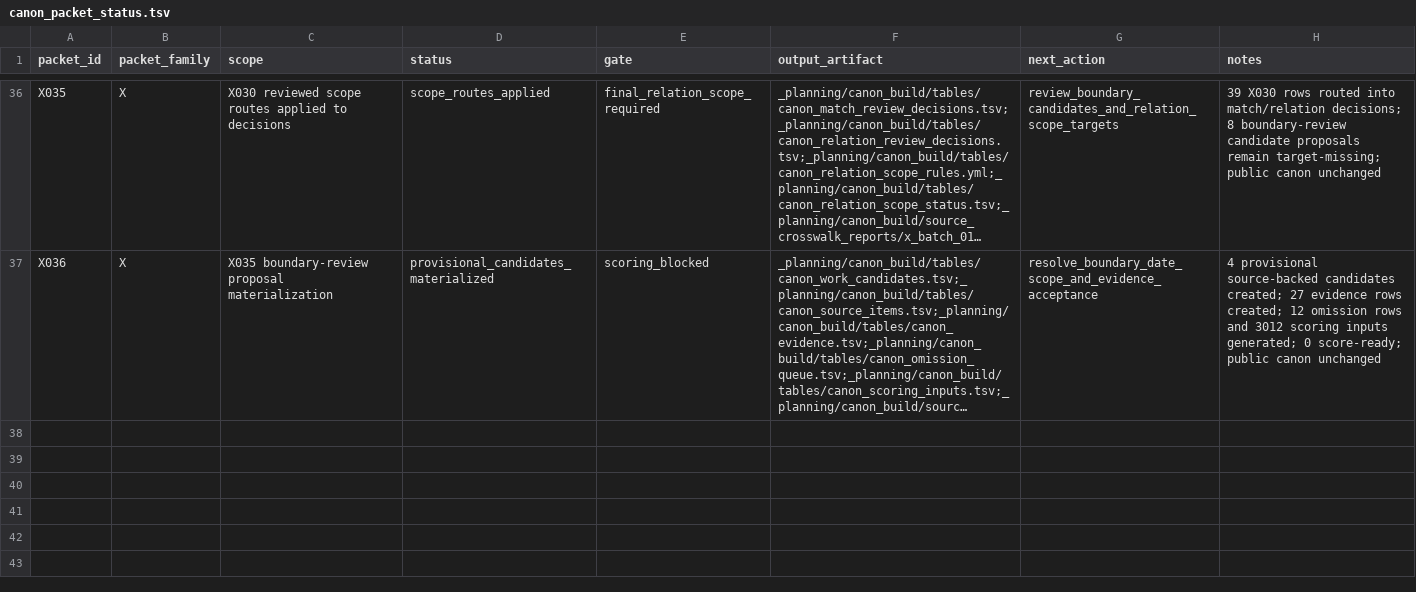
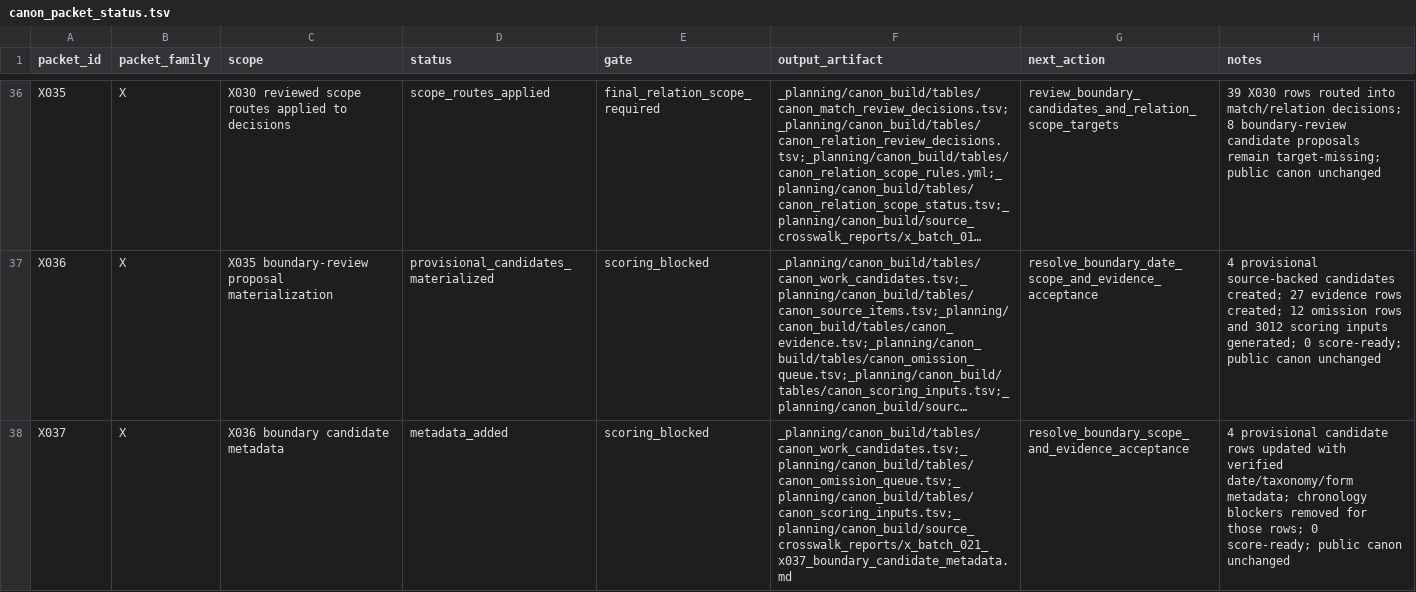
Before and after one commit to benjaminkramer50/benjaminkramer50.github.io, a TSV file: _planning/canon_build/tables/canon_packet_status.tsv, drawn as a sheet; only a part is shown, gaps mark what is left out; long unchanged cells end in …; the diff names each change by its address in the sheet, - before the commit and + after, or states it on an @@ line.

Commit message:
Add metadata for X036 boundary candidates

```diff
--- a/_planning/canon_build/tables/canon_packet_status.tsv
+++ b/_planning/canon_build/tables/canon_packet_status.tsv
+row 38: X037 | X | X036 boundary candidate metadata | metadata_added | scoring_blocked | _planning/canon_build/tables/canon_work_candidates.tsv;_planning/canon_build/tables/canon_omission_queue.tsv;_planning/canon_build/tables/canon_scoring_inputs.tsv;_planning/canon_build/source_crosswalk_reports/x_batch_021_x037_boundary_candidate_metadata.md | resolve_boundary_scope_and_evidence_acceptance | 4 provisional candidate rows updated with verified date/taxonomy/form metadata; chronology blockers removed for those rows; 0 score-ready; public canon unchanged
```
Also changed, not shown: _planning/canon_build/tables/canon_omission_queue.tsv, _planning/canon_build/tables/canon_scoring_inputs.tsv, 5 other files.
